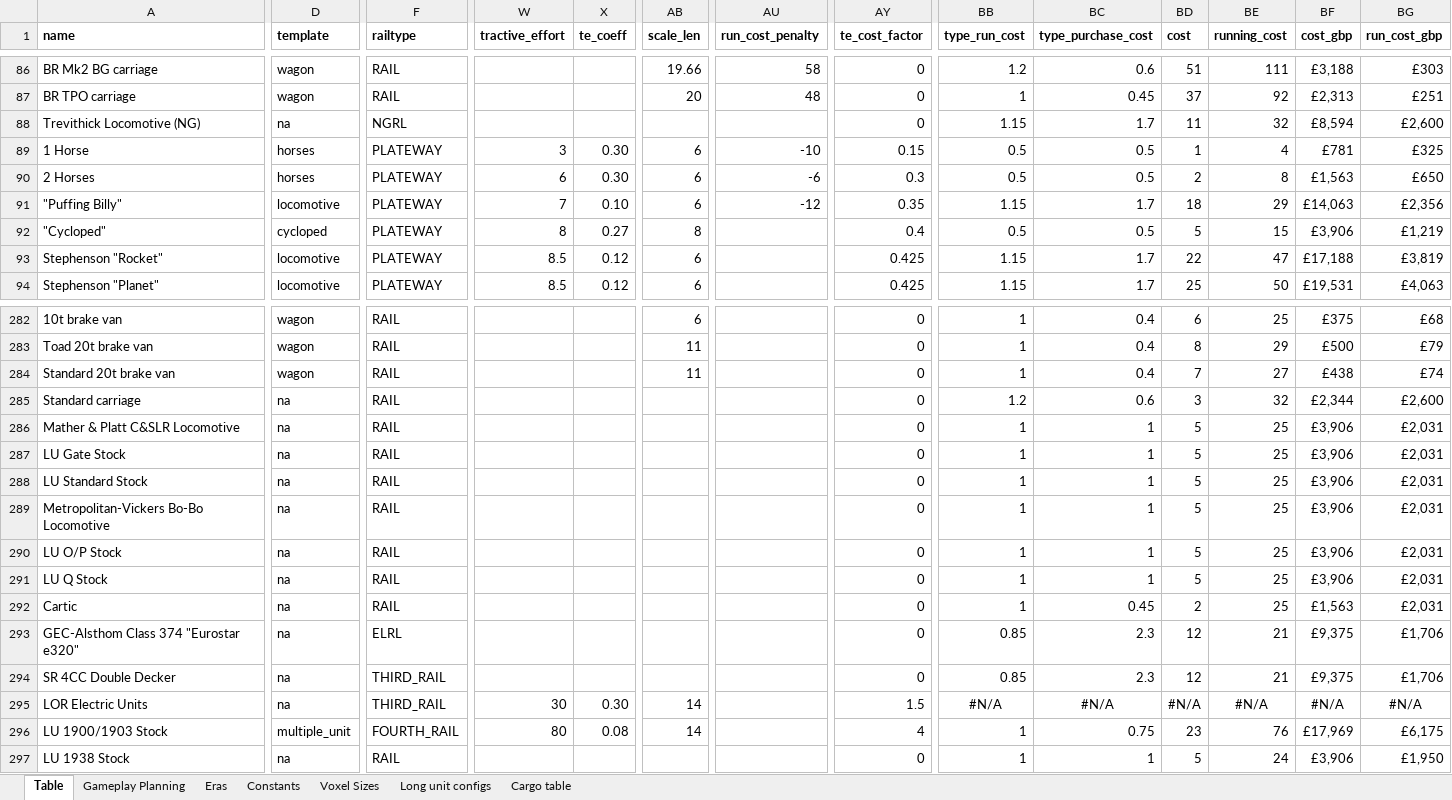
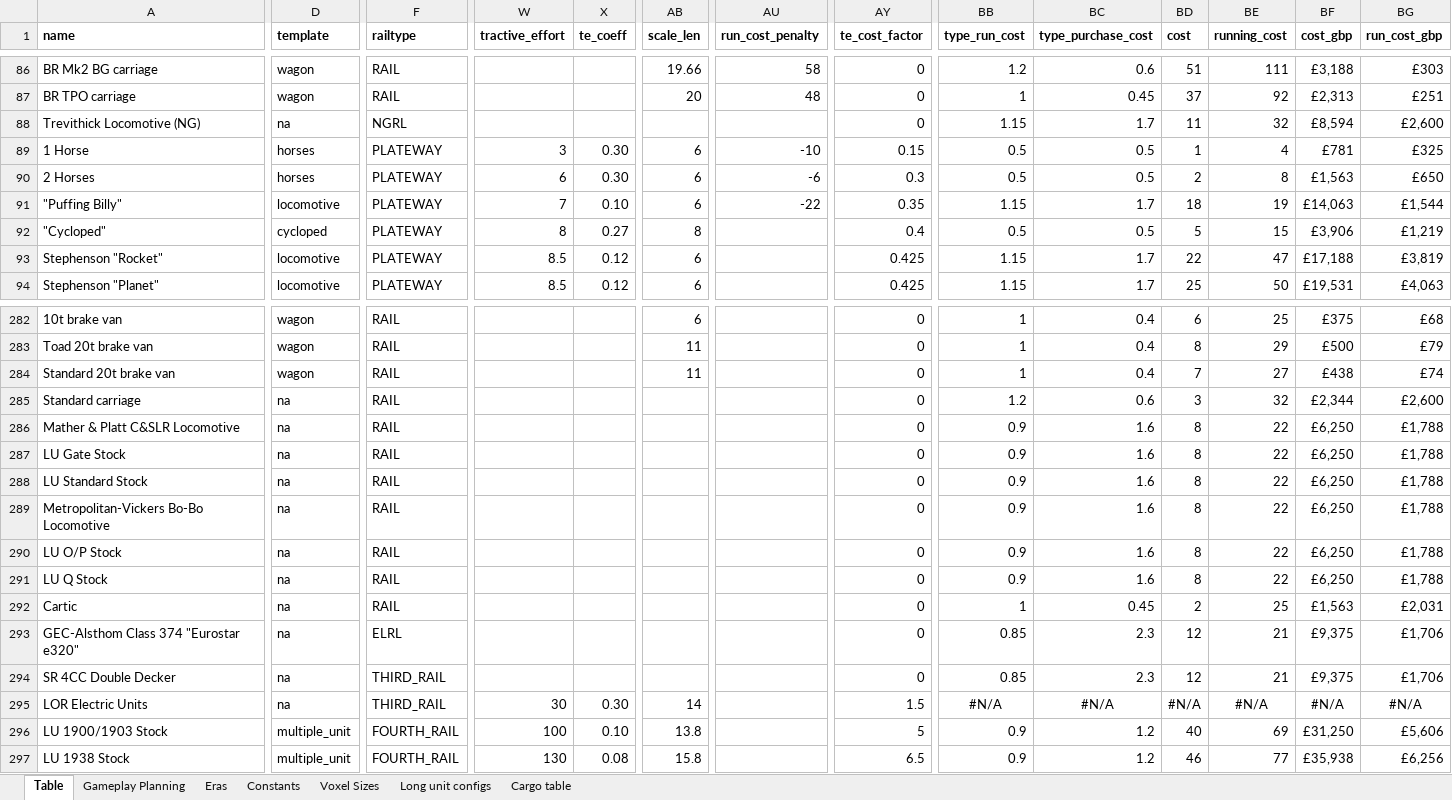
Before and after one commit to mattkimber/timberwolfs_trains, an Excel workbook: Tracking Table.xlsm, sheet Table, drawn as a sheet; only a part is shown, gaps mark what is left out; values as stored, in another font and other column widths than the file's, no borders; the diff covers the shown part only; the diff names each change by its address in the sheet, - before the commit and + after, or states it on an @@ line.

```diff
--- a/Tracking Table.xlsm (sheet Table)
+++ b/Tracking Table.xlsm (sheet Table)
-AU91 (run_cost_penalty): -12
+AU91 (run_cost_penalty): -22
-BE91 (running_cost): 29
+BE91 (running_cost): 19
-BG91 (run_cost_gbp): £2,356
+BG91 (run_cost_gbp): £1,544
-BB286:BB291 (type_run_cost): 1
+BB286:BB291 (type_run_cost): 0.9
-BC286:BC291 (type_purchase_cost): 1
+BC286:BC291 (type_purchase_cost): 1.6
-BD286:BD291 (cost): 5
+BD286:BD291 (cost): 8
-BE286:BE291 (running_cost): 25
+BE286:BE291 (running_cost): 22
-BF286:BF291 (cost_gbp): £3,906
+BF286:BF291 (cost_gbp): £6,250
-BG286:BG291 (run_cost_gbp): £2,031
+BG286:BG291 (run_cost_gbp): £1,788
-W296 (tractive_effort): 80
+W296 (tractive_effort): 100
-X296 (te_coeff): 0.08
+X296 (te_coeff): 0.10
-AB296 (scale_len): 14
+AB296 (scale_len): 13.8
-AY296 (te_cost_factor): 4
+AY296 (te_cost_factor): 5
-BB296:BB297 (type_run_cost): 1
+BB296:BB297 (type_run_cost): 0.9
-BC296 (type_purchase_cost): 0.75
+BC296 (type_purchase_cost): 1.2
-BD296 (cost): 23
+BD296 (cost): 40
-BE296 (running_cost): 76
+BE296 (running_cost): 69
-BF296 (cost_gbp): £17,969
+BF296 (cost_gbp): £31,250
-BG296 (run_cost_gbp): £6,175
+BG296 (run_cost_gbp): £5,606
-D297 (template): na
+D297 (template): multiple_unit
-F297 (railtype): RAIL
+F297 (railtype): FOURTH_RAIL
-W297 (tractive_effort): (empty)
+W297 (tractive_effort): 130
-X297 (te_coeff): (empty)
+X297 (te_coeff): 0.08
-AB297 (scale_len): (empty)
+AB297 (scale_len): 15.8
-AY297 (te_cost_factor): 0
+AY297 (te_cost_factor): 6.5
-BC297 (type_purchase_cost): 1
+BC297 (type_purchase_cost): 1.2
-BD297 (cost): 5
+BD297 (cost): 46
-BE297 (running_cost): 24
+BE297 (running_cost): 77
-BF297 (cost_gbp): £3,906
+BF297 (cost_gbp): £35,938
-BG297 (run_cost_gbp): £1,950
+BG297 (run_cost_gbp): £6,256
```
Also changed, not shown: 191 edited cells elsewhere in this sheet, sheet Constants, 11 other files.
